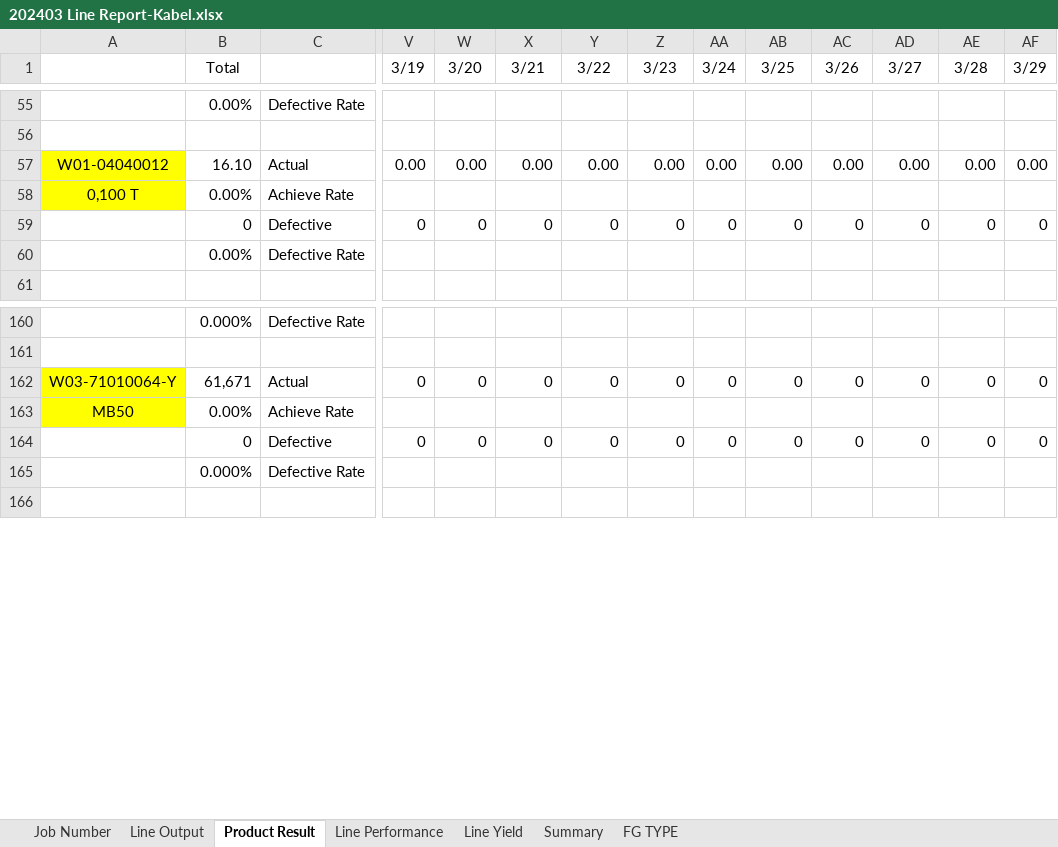
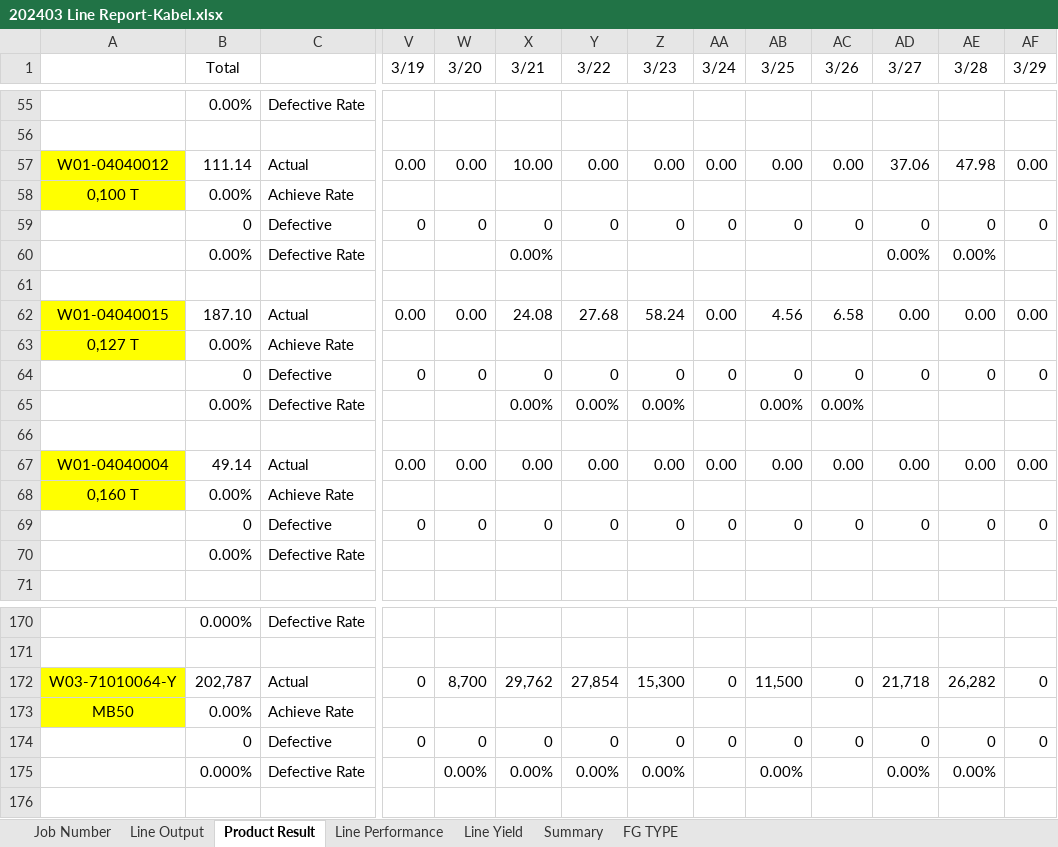
Before and after one commit to justforexample/laporan-kabel, an Excel workbook: Laporan/2024/Line Report Kabel 電綫月總產量報表/202403 Line Report-Kabel.xlsx, sheet Product Result, drawn as a sheet; only a part is shown, gaps mark what is left out; values as stored, in another font and other column widths than the file's, no borders; removed rows and columns are numbered as before the commit, all else as after; rows hold the shown columns only; the diff covers the shown part only; the diff names each change by its address in the sheet, - before the commit and + after, or states it on an @@ line.

```diff
--- a/Laporan/2024/Line Report Kabel 電綫月總產量報表/202403 Line Report-Kabel.xlsx (sheet Product Result)
+++ b/Laporan/2024/Line Report Kabel 電綫月總產量報表/202403 Line Report-Kabel.xlsx (sheet Product Result)
-B57 (Total): 16.10
+B57 (Total): 111.14
-X57 (3/21): 0.00
+X57 (3/21): 10.00
-AD57 (3/27): 0.00
+AD57 (3/27): 37.06
-AE57 (3/28): 0.00
+AE57 (3/28): 47.98
-X60 (3/21): (empty)
+X60 (3/21): 0.00%
-AD60 (3/27): (empty)
+AD60 (3/27): 0.00%
-AE60 (3/28): (empty)
+AE60 (3/28): 0.00%
+row 61: (empty)
+row 62: W01-04040015 | 187.10 | Actual | 0.00 | 0.00 | 24.08 | 27.68 | 58.24 | 0.00 | 4.56 | 6.58 | 0.00 | 0.00 | 0.00
+row 63: 0,127 T | 0.00% | Achieve Rate
+row 64:  | 0 | Defective | 0 | 0 | 0 | 0 | 0 | 0 | 0 | 0 | 0 | 0 | 0
+row 65:  | 0.00% | Defective Rate |  |  | 0.00% | 0.00% | 0.00% |  | 0.00% | 0.00%
+row 66: (empty)
+row 67: W01-04040004 | 49.14 | Actual | 0.00 | 0.00 | 0.00 | 0.00 | 0.00 | 0.00 | 0.00 | 0.00 | 0.00 | 0.00 | 0.00
+row 68: 0,160 T | 0.00% | Achieve Rate
+row 69:  | 0 | Defective | 0 | 0 | 0 | 0 | 0 | 0 | 0 | 0 | 0 | 0 | 0
+row 70:  | 0.00% | Defective Rate
-B172 (Total): 61,671
+B172 (Total): 202,787
-W172 (3/20): 0
+W172 (3/20): 8,700
-X172 (3/21): 0
+X172 (3/21): 29,762
-Y172 (3/22): 0
+Y172 (3/22): 27,854
-Z172 (3/23): 0
+Z172 (3/23): 15,300
-AB172 (3/25): 0
+AB172 (3/25): 11,500
-AD172 (3/27): 0
+AD172 (3/27): 21,718
-AE172 (3/28): 0
+AE172 (3/28): 26,282
-row 165:  | 0.000% | Defective Rate
+row 175:  | 0.000% | Defective Rate |  | 0.00% | 0.00% | 0.00% | 0.00% |  | 0.00% |  | 0.00% | 0.00%
```
Also changed, not shown: 4 added rows, 4 removed rows and 92 edited cells elsewhere in this sheet, sheet Job Number, sheet Line Output, sheet Line Performance, sheet Summary, sheet Line Yield, sheet FG TYPE, formulas that keep their value, Form Rencana Produksi/Kabel 外被押出生產排程.xlsx, Laporan/2024/2024Laporan Limbah.xlsx, 9 other files.
